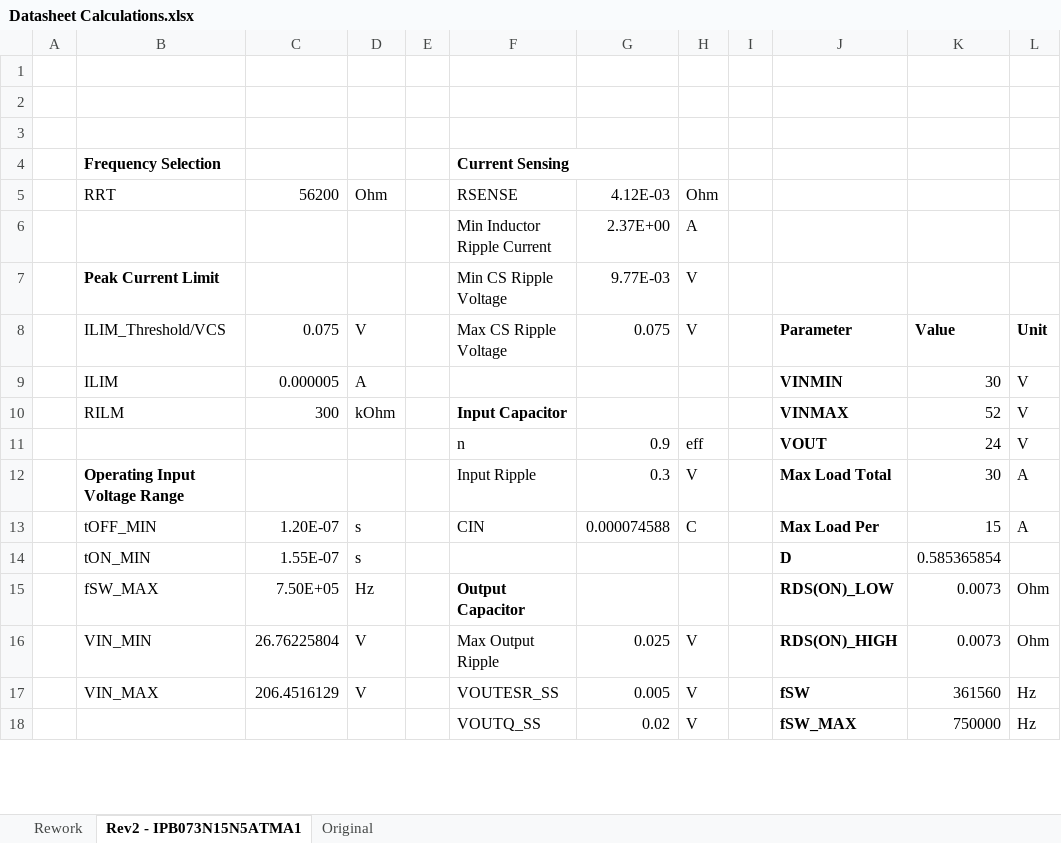
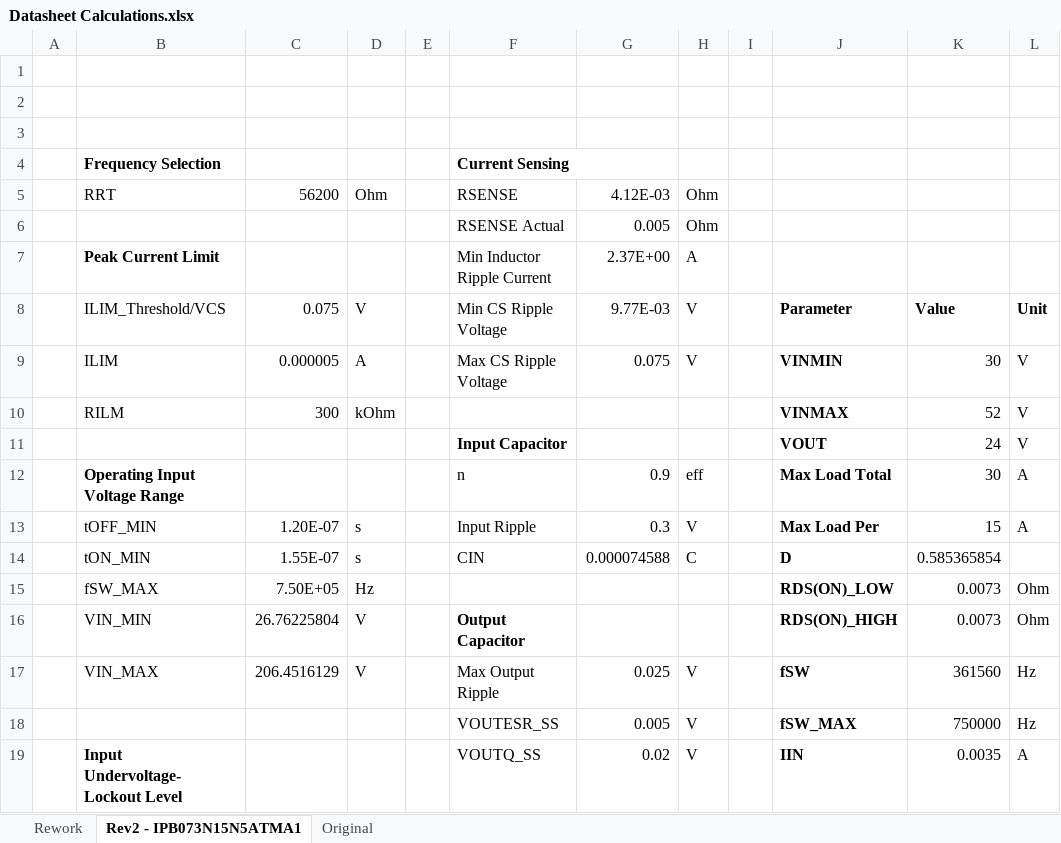
Before and after one commit to uwrobotics/MarsRoverHardware, an Excel workbook: Projects/24V Multiphase Buck/Research and Documentation/Datasheet Calculations.xlsx, sheet Rev2 - IPB073N15N5ATMA1, drawn as a sheet; only a part is shown; values as stored, in another font and other column widths than the file's, no borders; removed rows and columns are numbered as before the commit, all else as after; the diff covers the shown part only; the diff names each change by its address in the sheet, - before the commit and + after, or states it on an @@ line.

Commit message:
Updated Datasheet Calculations

```diff
--- a/Projects/24V Multiphase Buck/Research and Documentation/Datasheet Calculations.xlsx (sheet Rev2 - IPB073N15N5ATMA1)
+++ b/Projects/24V Multiphase Buck/Research and Documentation/Datasheet Calculations.xlsx (sheet Rev2 - IPB073N15N5ATMA1)
+row 6:  |  |  |  |  | RSENSE Actual | 0.005 | Ohm
-B7: (empty)
+B7: Peak Current Limit
-row 7:  | Peak Current Limit |  |  |  | Min CS Ripple Voltage | 9.77E-03 | V
-F8: Max CS Ripple Voltage
+F8: Min CS Ripple Voltage
-G8: 0.075
+G8: 9.77E-03
-F9: (empty)
+F9: Max CS Ripple Voltage
-G9: (empty)
+G9: 0.075
-H9: (empty)
+H9: V
-F10: Input Capacitor
+F10: (empty)
-F11: n
+F11: Input Capacitor
-F11 bold: off
+F11 bold: on
-G11: 0.9
+G11: (empty)
-H11: eff
+H11: (empty)
-F12: Input Ripple
+F12: n
-G12: 0.3
+G12: 0.9
-H12: V
+H12: eff
-F13: CIN
+F13: Input Ripple
-G13: 0.000074588
+G13: 0.3
-H13: C
+H13: V
-F14: (empty)
+F14: CIN
-G14: (empty)
+G14: 0.000074588
-H14: (empty)
+H14: C
-F15: Output Capacitor
+F15: (empty)
-F16: Max Output Ripple
+F16: Output Capacitor
-F16 bold: off
+F16 bold: on
-G16: 0.025
+G16: (empty)
-H16: V
+H16: (empty)
-F17: VOUTESR_SS
+F17: Max Output Ripple
-G17: 0.005
+G17: 0.025
-F18: VOUTQ_SS
+F18: VOUTESR_SS
-G18: 0.02
+G18: 0.005
+row 19:  | Input Undervoltage-Lockout Level |  |  |  | VOUTQ_SS | 0.02 | V |  | IIN | 0.0035 | A
```
Also changed, not shown: 14 added rows, 14 removed rows, 63 edited cells and cell formats elsewhere in this sheet, formulas that keep their value.
